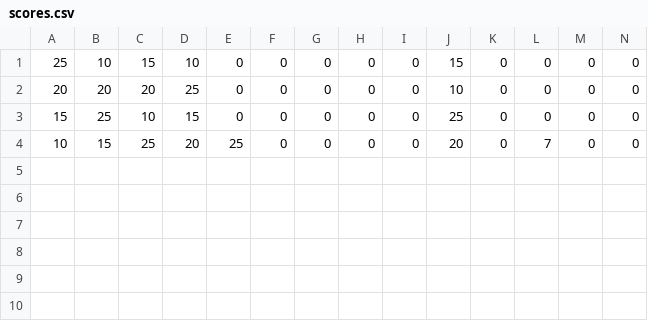
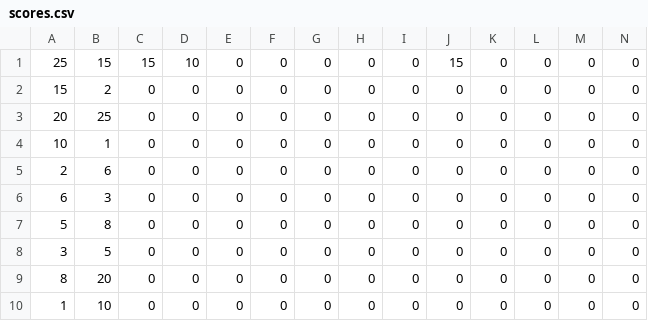
Before and after one commit to MonsieurLoki/Formule1, a CSV file: scores.csv, drawn as a sheet; only a part is shown; removed rows and columns are numbered as before the commit, all else as after; rows hold the shown columns only; the diff names each change by its address in the sheet, - before the commit and + after, or states it on an @@ line.

```diff
--- a/scores.csv
+++ b/scores.csv
-B1: 10
+B1: 15
+row 2: 15 | 2 | 0 | 0 | 0 | 0 | 0 | 0 | 0 | 0 | 0 | 0 | 0 | 0
-B3: 20
+B3: 25
-C3: 20
+C3: 0
-D3: 25
+D3: 0
-J3: 10
+J3: 0
-row 3: 15 | 25 | 10 | 15 | 0 | 0 | 0 | 0 | 0 | 25 | 0 | 0 | 0 | 0
-B4: 15
+B4: 1
-C4: 25
+C4: 0
-D4: 20
+D4: 0
-E4: 25
+E4: 0
-J4: 20
+J4: 0
-L4: 7
+L4: 0
+row 5: 2 | 6 | 0 | 0 | 0 | 0 | 0 | 0 | 0 | 0 | 0 | 0 | 0 | 0
+row 6: 6 | 3 | 0 | 0 | 0 | 0 | 0 | 0 | 0 | 0 | 0 | 0 | 0 | 0
+row 7: 5 | 8 | 0 | 0 | 0 | 0 | 0 | 0 | 0 | 0 | 0 | 0 | 0 | 0
+row 8: 3 | 5 | 0 | 0 | 0 | 0 | 0 | 0 | 0 | 0 | 0 | 0 | 0 | 0
+row 9: 8 | 20 | 0 | 0 | 0 | 0 | 0 | 0 | 0 | 0 | 0 | 0 | 0 | 0
+row 10: 1 | 10 | 0 | 0 | 0 | 0 | 0 | 0 | 0 | 0 | 0 | 0 | 0 | 0
```
Also changed, not shown: 1 other file.
